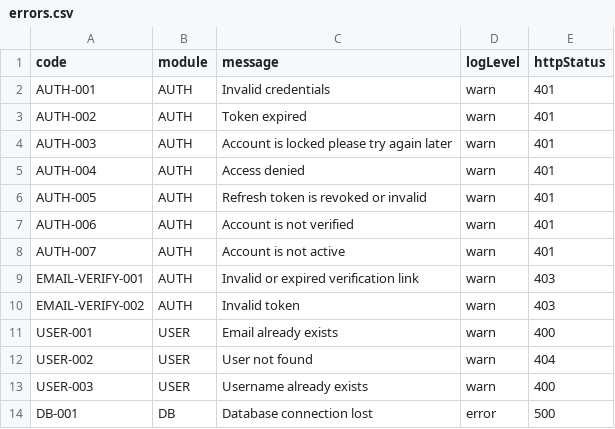
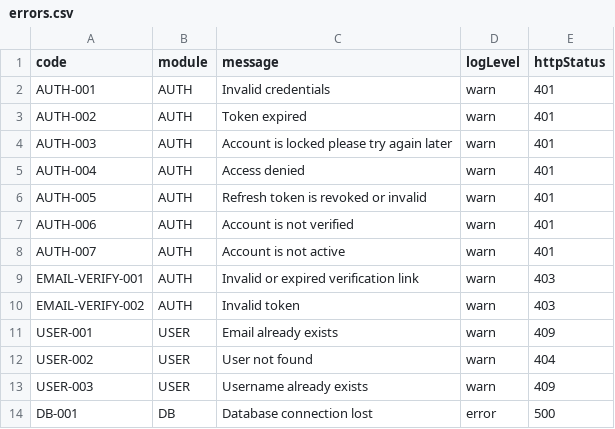
Before and after one commit to tarunawahyudi/portfolio-api, a CSV file: resources/dictionary/errors.csv, drawn as a sheet.

Commit message:
update error http status code

```diff
--- a/resources/dictionary/errors.csv
+++ b/resources/dictionary/errors.csv
@@ -10,5 +10,5 @@ EMAIL-VERIFY-001,AUTH,Invalid or expired verification link, warn, 403
 EMAIL-VERIFY-002,AUTH,Invalid token, warn, 403
-USER-001,USER,Email already exists,warn,400
+USER-001,USER,Email already exists,warn,409
 USER-002,USER,User not found,warn,404
-USER-003,USER,Username already exists,warn,400
+USER-003,USER,Username already exists,warn,409
 DB-001,DB,Database connection lost,error,500
```
